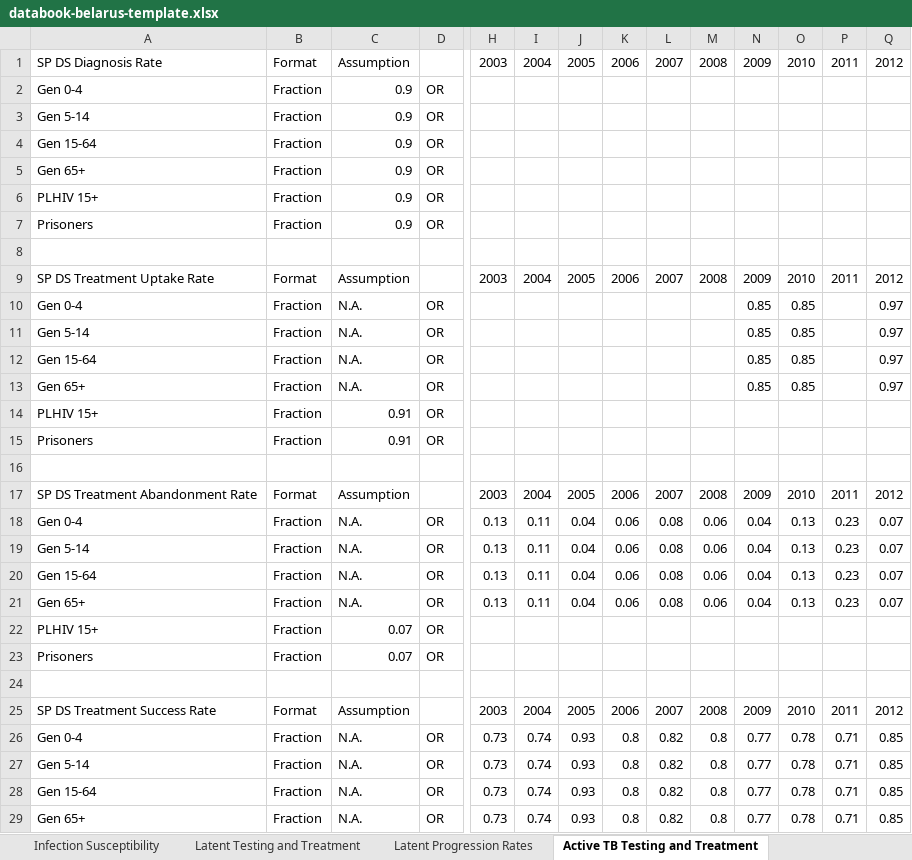
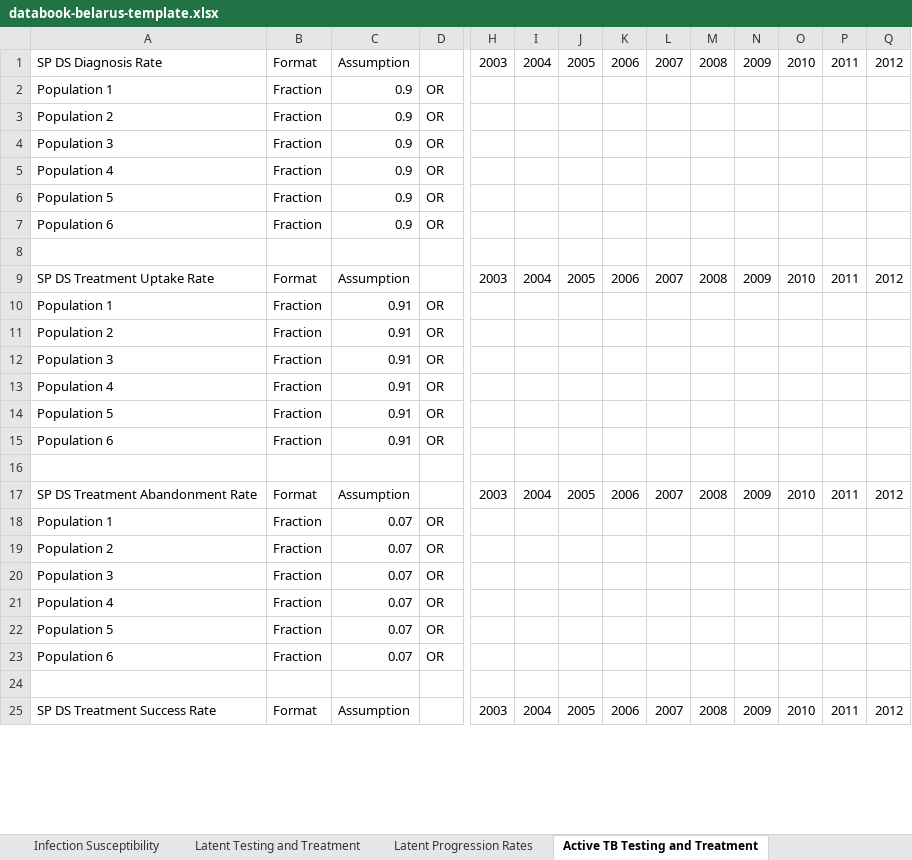
Before and after one commit to optimamodel/optima-tb, an Excel workbook: project/databook-belarus-template.xlsx, sheet Active TB Testing and Treatment, drawn as a sheet; only a part is shown, gaps mark what is left out; values as stored, in another font and other column widths than the file's, no borders; removed rows and columns are numbered as before the commit, all else as after; rows hold the shown columns only; the diff covers the shown part only; the diff names each change by its address in the sheet, - before the commit and + after, or states it on an @@ line.

```diff
--- a/project/databook-belarus-template.xlsx (sheet Active TB Testing and Treatment)
+++ b/project/databook-belarus-template.xlsx (sheet Active TB Testing and Treatment)
-A2: Gen 0-4
+A2: Population 1
-A3: Gen 5-14
+A3: Population 2
-A4: Gen 15-64
+A4: Population 3
-A5: Gen 65+
+A5: Population 4
-A6: PLHIV 15+
+A6: Population 5
-A7: Prisoners
+A7: Population 6
-row 10: Gen 0-4 | Fraction | N.A. | OR |  |  |  |  |  |  | 0.85 | 0.85 |  | 0.97
-row 11: Gen 5-14 | Fraction | N.A. | OR |  |  |  |  |  |  | 0.85 | 0.85 |  | 0.97
-row 12: Gen 15-64 | Fraction | N.A. | OR |  |  |  |  |  |  | 0.85 | 0.85 |  | 0.97
-row 13: Gen 65+ | Fraction | N.A. | OR |  |  |  |  |  |  | 0.85 | 0.85 |  | 0.97
-A10: PLHIV 15+
+A10: Population 1
-A11: Prisoners
+A11: Population 2
+row 12: Population 3 | Fraction | 0.91 | OR
+row 13: Population 4 | Fraction | 0.91 | OR
+row 14: Population 5 | Fraction | 0.91 | OR
+row 15: Population 6 | Fraction | 0.91 | OR
-row 18: Gen 0-4 | Fraction | N.A. | OR | 0.13 | 0.11 | 0.04 | 0.06 | 0.08 | 0.06 | 0.04 | 0.13 | 0.23 | 0.07
-row 19: Gen 5-14 | Fraction | N.A. | OR | 0.13 | 0.11 | 0.04 | 0.06 | 0.08 | 0.06 | 0.04 | 0.13 | 0.23 | 0.07
-row 20: Gen 15-64 | Fraction | N.A. | OR | 0.13 | 0.11 | 0.04 | 0.06 | 0.08 | 0.06 | 0.04 | 0.13 | 0.23 | 0.07
-row 21: Gen 65+ | Fraction | N.A. | OR | 0.13 | 0.11 | 0.04 | 0.06 | 0.08 | 0.06 | 0.04 | 0.13 | 0.23 | 0.07
-A18: PLHIV 15+
+A18: Population 1
-A19: Prisoners
+A19: Population 2
+row 20: Population 3 | Fraction | 0.07 | OR
+row 21: Population 4 | Fraction | 0.07 | OR
+row 22: Population 5 | Fraction | 0.07 | OR
+row 23: Population 6 | Fraction | 0.07 | OR
-row 26: Gen 0-4 | Fraction | N.A. | OR | 0.73 | 0.74 | 0.93 | 0.8 | 0.82 | 0.8 | 0.77 | 0.78 | 0.71 | 0.85
-row 27: Gen 5-14 | Fraction | N.A. | OR | 0.73 | 0.74 | 0.93 | 0.8 | 0.82 | 0.8 | 0.77 | 0.78 | 0.71 | 0.85
-row 28: Gen 15-64 | Fraction | N.A. | OR | 0.73 | 0.74 | 0.93 | 0.8 | 0.82 | 0.8 | 0.77 | 0.78 | 0.71 | 0.85
-row 29: Gen 65+ | Fraction | N.A. | OR | 0.73 | 0.74 | 0.93 | 0.8 | 0.82 | 0.8 | 0.77 | 0.78 | 0.71 | 0.85
```
Also changed, not shown: 40 added rows, 36 removed rows and 86 edited cells elsewhere in this sheet, sheet Notified Cases, sheet Active TB Death Rates, sheet General Demographics, sheet Disaggregation Ratios, sheet Prevalence, sheet Latent Testing and Treatment, 8 more sheets, formulas that keep their value, 4 other files.
